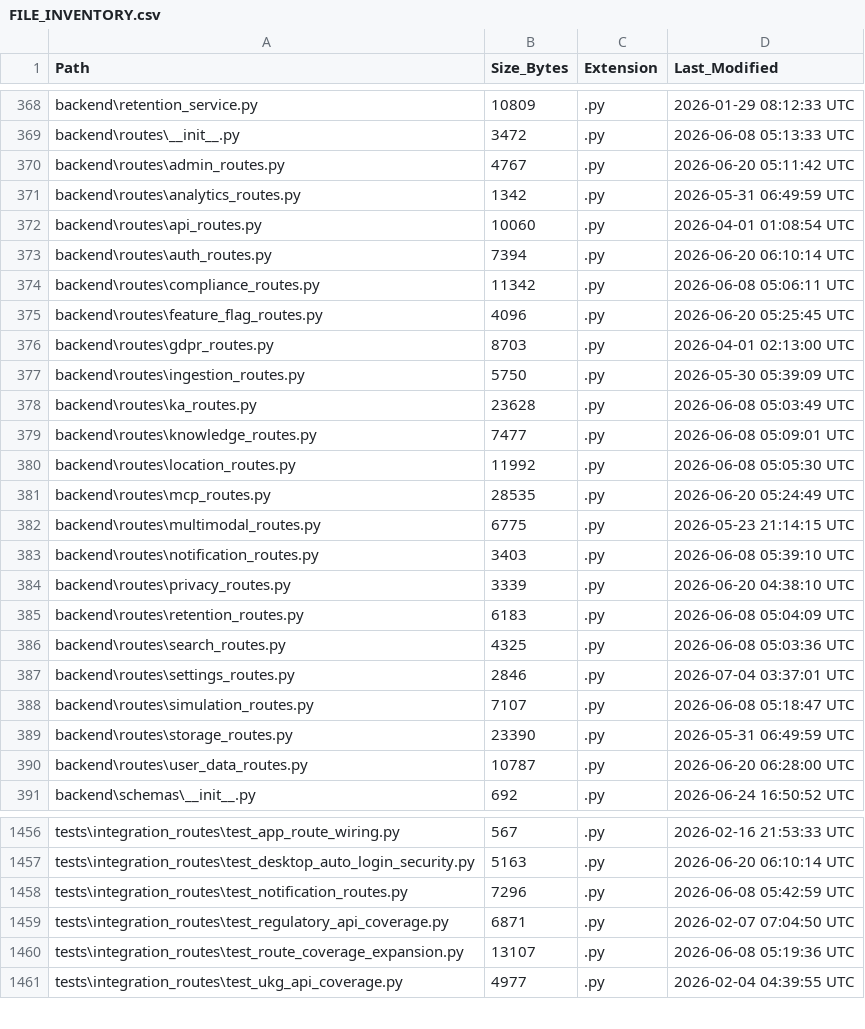
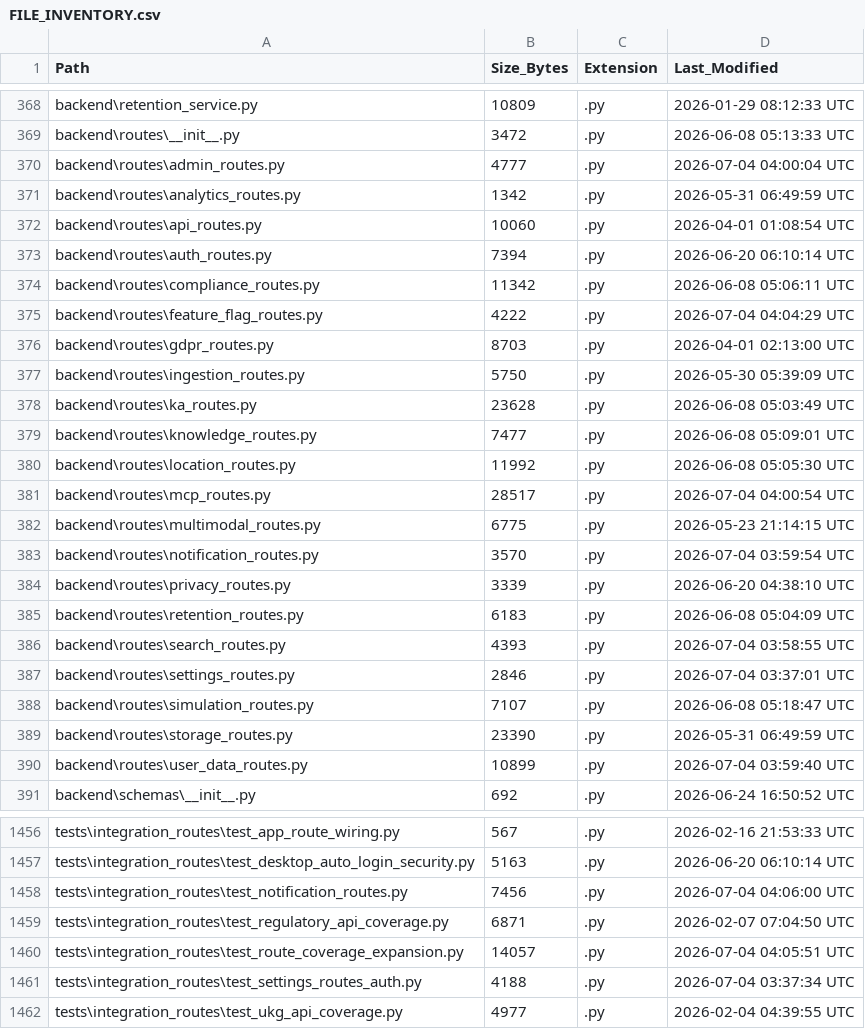
Before and after one commit to kherrera6219/DataLogicEngine, a CSV file: docs/FILE_INVENTORY.csv, drawn as a sheet; only a part is shown, gaps mark what is left out; the diff covers the shown part only.

Commit message:
Harden API route auth boundaries

```diff
--- a/docs/FILE_INVENTORY.csv
+++ b/docs/FILE_INVENTORY.csv
@@ -369,3 +369,3 @@ backend\retention_service.py,10809,.py,2026-01-29 08:12:33 UTC
 backend\routes\__init__.py,3472,.py,2026-06-08 05:13:33 UTC
-backend\routes\admin_routes.py,4767,.py,2026-06-20 05:11:42 UTC
+backend\routes\admin_routes.py,4777,.py,2026-07-04 04:00:04 UTC
 backend\routes\analytics_routes.py,1342,.py,2026-05-31 06:49:59 UTC
@@ -374,3 +374,3 @@ backend\routes\auth_routes.py,7394,.py,2026-06-20 06:10:14 UTC
 backend\routes\compliance_routes.py,11342,.py,2026-06-08 05:06:11 UTC
-backend\routes\feature_flag_routes.py,4096,.py,2026-06-20 05:25:45 UTC
+backend\routes\feature_flag_routes.py,4222,.py,2026-07-04 04:04:29 UTC
 backend\routes\gdpr_routes.py,8703,.py,2026-04-01 02:13:00 UTC
@@ -380,8 +380,8 @@ backend\routes\knowledge_routes.py,7477,.py,2026-06-08 05:09:01 UTC
 backend\routes\location_routes.py,11992,.py,2026-06-08 05:05:30 UTC
-backend\routes\mcp_routes.py,28535,.py,2026-06-20 05:24:49 UTC
+backend\routes\mcp_routes.py,28517,.py,2026-07-04 04:00:54 UTC
 backend\routes\multimodal_routes.py,6775,.py,2026-05-23 21:14:15 UTC
-backend\routes\notification_routes.py,3403,.py,2026-06-08 05:39:10 UTC
+backend\routes\notification_routes.py,3570,.py,2026-07-04 03:59:54 UTC
 backend\routes\privacy_routes.py,3339,.py,2026-06-20 04:38:10 UTC
 backend\routes\retention_routes.py,6183,.py,2026-06-08 05:04:09 UTC
-backend\routes\search_routes.py,4325,.py,2026-06-08 05:03:36 UTC
+backend\routes\search_routes.py,4393,.py,2026-07-04 03:58:55 UTC
 backend\routes\settings_routes.py,2846,.py,2026-07-04 03:37:01 UTC
@@ -389,3 +389,3 @@ backend\routes\simulation_routes.py,7107,.py,2026-06-08 05:18:47 UTC
 backend\routes\storage_routes.py,23390,.py,2026-05-31 06:49:59 UTC
-backend\routes\user_data_routes.py,10787,.py,2026-06-20 06:28:00 UTC
+backend\routes\user_data_routes.py,10899,.py,2026-07-04 03:59:40 UTC
 backend\schemas\__init__.py,692,.py,2026-06-24 16:50:52 UTC
@@ -1457,5 +1457,6 @@ tests\integration_routes\test_app_route_wiring.py,567,.py,2026-02-16 21:53:33 UT
 tests\integration_routes\test_desktop_auto_login_security.py,5163,.py,2026-06-20 06:10:14 UTC
-tests\integration_routes\test_notification_routes.py,7296,.py,2026-06-08 05:42:59 UTC
+tests\integration_routes\test_notification_routes.py,7456,.py,2026-07-04 04:06:00 UTC
 tests\integration_routes\test_regulatory_api_coverage.py,6871,.py,2026-02-07 07:04:50 UTC
-tests\integration_routes\test_route_coverage_expansion.py,13107,.py,2026-06-08 05:19:36 UTC
+tests\integration_routes\test_route_coverage_expansion.py,14057,.py,2026-07-04 04:05:51 UTC
+tests\integration_routes\test_settings_routes_auth.py,4188,.py,2026-07-04 03:37:34 UTC
 tests\integration_routes\test_ukg_api_coverage.py,4977,.py,2026-02-04 04:39:55 UTC
```
Also changed, not shown: 22 edited cells elsewhere in this file, 19 other files.
